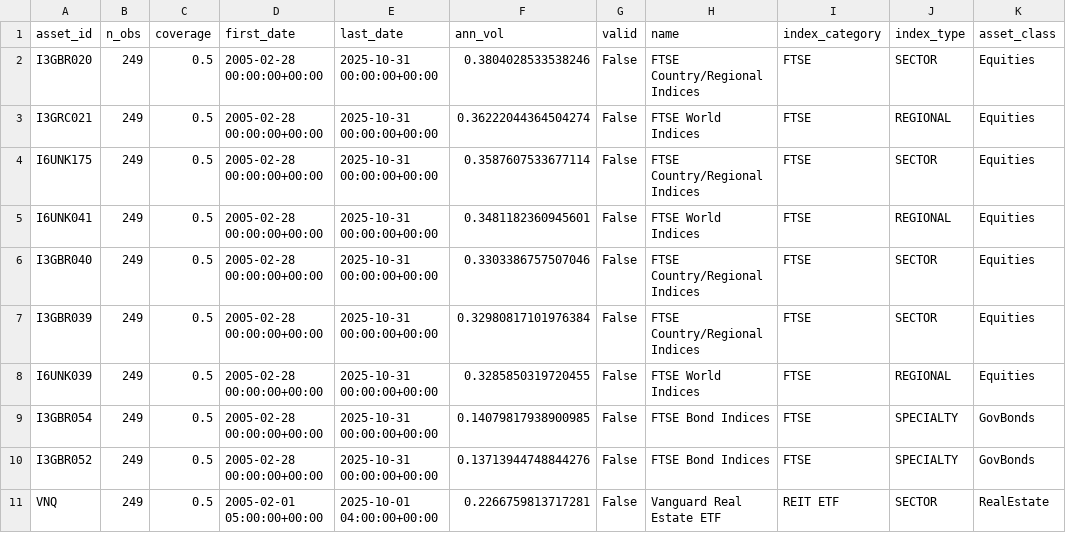
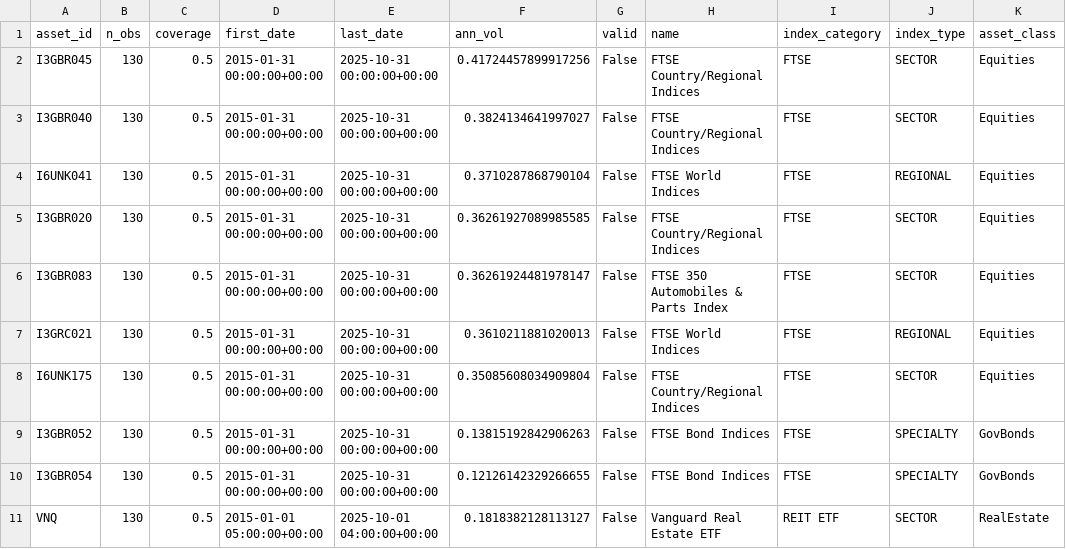
Before and after one commit to imenhassine2506/QARM-II, a CSV file: asset_universe.csv, drawn as a sheet.

```diff
--- a/asset_universe.csv
+++ b/asset_universe.csv
@@ -1,11 +1,11 @@
 asset_id,n_obs,coverage,first_date,last_date,ann_vol,valid,name,index_category,index_type,asset_class
-I3GBR020,249,0.5,2005-02-28 00:00:00+00:00,2025-10-31 00:00:00+00:00,0.3804028533538246,False,FTSE Country/Regional Indices,FTSE,SECTOR,Equities
-I3GRC021,249,0.5,2005-02-28 00:00:00+00:00,2025-10-31 00:00:00+00:00,0.36222044364504274,False,FTSE World Indices,FTSE,REGIONAL,Equities
-I6UNK175,249,0.5,2005-02-28 00:00:00+00:00,2025-10-31 00:00:00+00:00,0.3587607533677114,False,FTSE Country/Regional Indices,FTSE,SECTOR,Equities
-I6UNK041,249,0.5,2005-02-28 00:00:00+00:00,2025-10-31 00:00:00+00:00,0.3481182360945601,False,FTSE World Indices,FTSE,REGIONAL,Equities
-I3GBR040,249,0.5,2005-02-28 00:00:00+00:00,2025-10-31 00:00:00+00:00,0.3303386757507046,False,FTSE Country/Regional Indices,FTSE,SECTOR,Equities
-I3GBR039,249,0.5,2005-02-28 00:00:00+00:00,2025-10-31 00:00:00+00:00,0.32980817101976384,False,FTSE Country/Regional Indices,FTSE,SECTOR,Equities
-I6UNK039,249,0.5,2005-02-28 00:00:00+00:00,2025-10-31 00:00:00+00:00,0.3285850319720455,False,FTSE World Indices,FTSE,REGIONAL,Equities
-I3GBR054,249,0.5,2005-02-28 00:00:00+00:00,2025-10-31 00:00:00+00:00,0.14079817938900985,False,FTSE Bond Indices,FTSE,SPECIALTY,GovBonds
-I3GBR052,249,0.5,2005-02-28 00:00:00+00:00,2025-10-31 00:00:00+00:00,0.13713944748844276,False,FTSE Bond Indices,FTSE,SPECIALTY,GovBonds
-VNQ,249,0.5,2005-02-01 05:00:00+00:00,2025-10-01 04:00:00+00:00,0.2266759813717281,False,Vanguard Real Estate ETF,REIT ETF,SECTOR,RealEstate
+I3GBR045,130,0.5,2015-01-31 00:00:00+00:00,2025-10-31 00:00:00+00:00,0.41724457899917256,False,FTSE Country/Regional Indices,FTSE,SECTOR,Equities
+I3GBR040,130,0.5,2015-01-31 00:00:00+00:00,2025-10-31 00:00:00+00:00,0.3824134641997027,False,FTSE Country/Regional Indices,FTSE,SECTOR,Equities
+I6UNK041,130,0.5,2015-01-31 00:00:00+00:00,2025-10-31 00:00:00+00:00,0.3710287868790104,False,FTSE World Indices,FTSE,REGIONAL,Equities
+I3GBR020,130,0.5,2015-01-31 00:00:00+00:00,2025-10-31 00:00:00+00:00,0.36261927089985585,False,FTSE Country/Regional Indices,FTSE,SECTOR,Equities
+I3GBR083,130,0.5,2015-01-31 00:00:00+00:00,2025-10-31 00:00:00+00:00,0.36261924481978147,False,FTSE 350 Automobiles & Parts Index,FTSE,SECTOR,Equities
+I3GRC021,130,0.5,2015-01-31 00:00:00+00:00,2025-10-31 00:00:00+00:00,0.3610211881020013,False,FTSE World Indices,FTSE,REGIONAL,Equities
+I6UNK175,130,0.5,2015-01-31 00:00:00+00:00,2025-10-31 00:00:00+00:00,0.35085608034909804,False,FTSE Country/Regional Indices,FTSE,SECTOR,Equities
+I3GBR052,130,0.5,2015-01-31 00:00:00+00:00,2025-10-31 00:00:00+00:00,0.13815192842906263,False,FTSE Bond Indices,FTSE,SPECIALTY,GovBonds
+I3GBR054,130,0.5,2015-01-31 00:00:00+00:00,2025-10-31 00:00:00+00:00,0.12126142329266655,False,FTSE Bond Indices,FTSE,SPECIALTY,GovBonds
+VNQ,130,0.5,2015-01-01 05:00:00+00:00,2025-10-01 04:00:00+00:00,0.1818382128113127,False,Vanguard Real Estate ETF,REIT ETF,SECTOR,RealEstate
```
Also changed, not shown: 4 other files.
